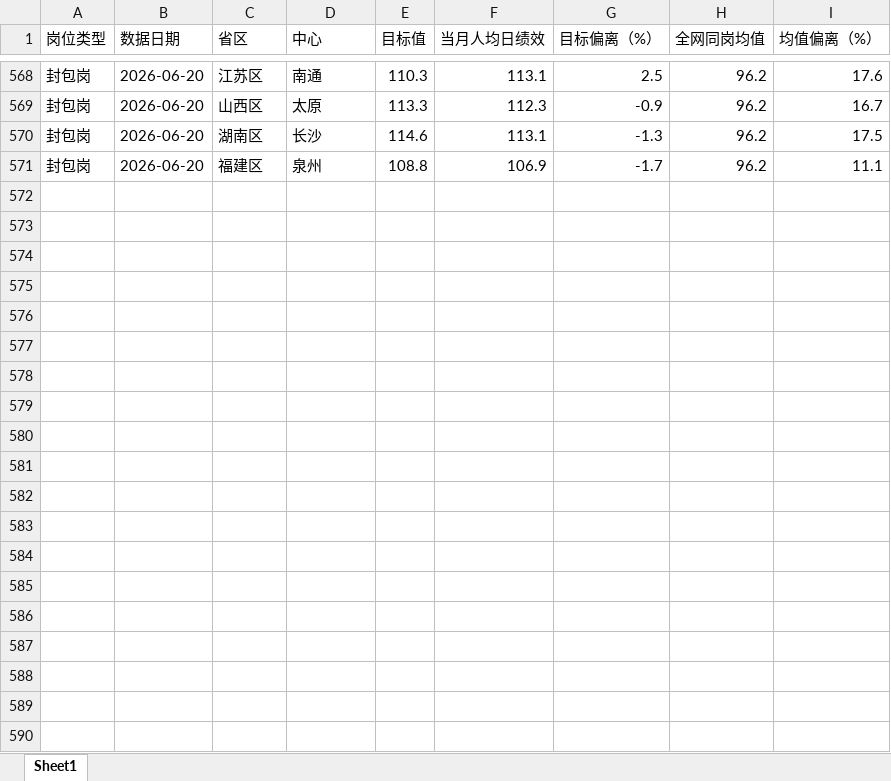
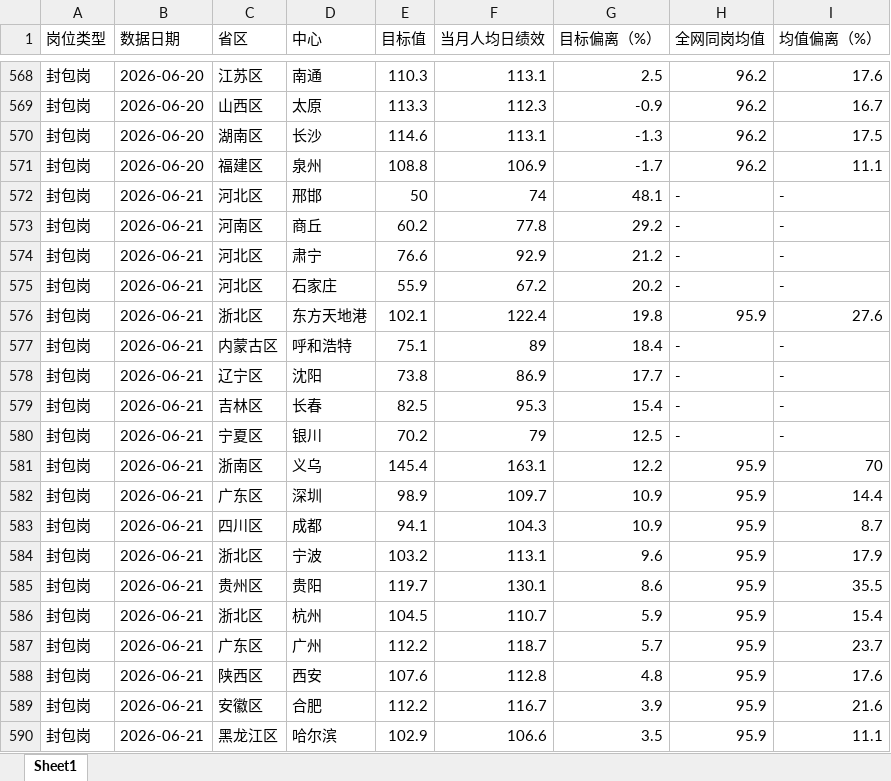
Before and after one commit to xiaochen05281/gpt-dashboard, an Excel workbook: source/8、绩效异常岗位/5、封包岗/封包岗-6月.xlsx, sheet Sheet1, drawn as a sheet; only a part is shown, gaps mark what is left out; values as stored, in another font and other column widths than the file's, no borders; the diff covers the shown part only; the diff names each change by its address in the sheet, - before the commit and + after, or states it on an @@ line.

```diff
--- a/source/8、绩效异常岗位/5、封包岗/封包岗-6月.xlsx (sheet Sheet1)
+++ b/source/8、绩效异常岗位/5、封包岗/封包岗-6月.xlsx (sheet Sheet1)
+row 572: 封包岗 | 2026-06-21 | 河北区 | 邢邯 | 50 | 74 | 48.1 | - | -
+row 573: 封包岗 | 2026-06-21 | 河南区 | 商丘 | 60.2 | 77.8 | 29.2 | - | -
+row 574: 封包岗 | 2026-06-21 | 河北区 | 肃宁 | 76.6 | 92.9 | 21.2 | - | -
+row 575: 封包岗 | 2026-06-21 | 河北区 | 石家庄 | 55.9 | 67.2 | 20.2 | - | -
+row 576: 封包岗 | 2026-06-21 | 浙北区 | 东方天地港 | 102.1 | 122.4 | 19.8 | 95.9 | 27.6
+row 577: 封包岗 | 2026-06-21 | 内蒙古区 | 呼和浩特 | 75.1 | 89 | 18.4 | - | -
+row 578: 封包岗 | 2026-06-21 | 辽宁区 | 沈阳 | 73.8 | 86.9 | 17.7 | - | -
+row 579: 封包岗 | 2026-06-21 | 吉林区 | 长春 | 82.5 | 95.3 | 15.4 | - | -
+row 580: 封包岗 | 2026-06-21 | 宁夏区 | 银川 | 70.2 | 79 | 12.5 | - | -
+row 581: 封包岗 | 2026-06-21 | 浙南区 | 义乌 | 145.4 | 163.1 | 12.2 | 95.9 | 70
+row 582: 封包岗 | 2026-06-21 | 广东区 | 深圳 | 98.9 | 109.7 | 10.9 | 95.9 | 14.4
+row 583: 封包岗 | 2026-06-21 | 四川区 | 成都 | 94.1 | 104.3 | 10.9 | 95.9 | 8.7
+row 584: 封包岗 | 2026-06-21 | 浙北区 | 宁波 | 103.2 | 113.1 | 9.6 | 95.9 | 17.9
+row 585: 封包岗 | 2026-06-21 | 贵州区 | 贵阳 | 119.7 | 130.1 | 8.6 | 95.9 | 35.5
+row 586: 封包岗 | 2026-06-21 | 浙北区 | 杭州 | 104.5 | 110.7 | 5.9 | 95.9 | 15.4
+row 587: 封包岗 | 2026-06-21 | 广东区 | 广州 | 112.2 | 118.7 | 5.7 | 95.9 | 23.7
+row 588: 封包岗 | 2026-06-21 | 陕西区 | 西安 | 107.6 | 112.8 | 4.8 | 95.9 | 17.6
+row 589: 封包岗 | 2026-06-21 | 安徽区 | 合肥 | 112.2 | 116.7 | 3.9 | 95.9 | 21.6
+row 590: 封包岗 | 2026-06-21 | 黑龙江区 | 哈尔滨 | 102.9 | 106.6 | 3.5 | 95.9 | 11.1
```
Also changed, not shown: 131 added rows elsewhere in this sheet, source/2、工时偏低/工时偏低-6月.xlsx, source/4、后勤及职能占比/后勤及职能占比-6月.xlsx, 11 other files.
